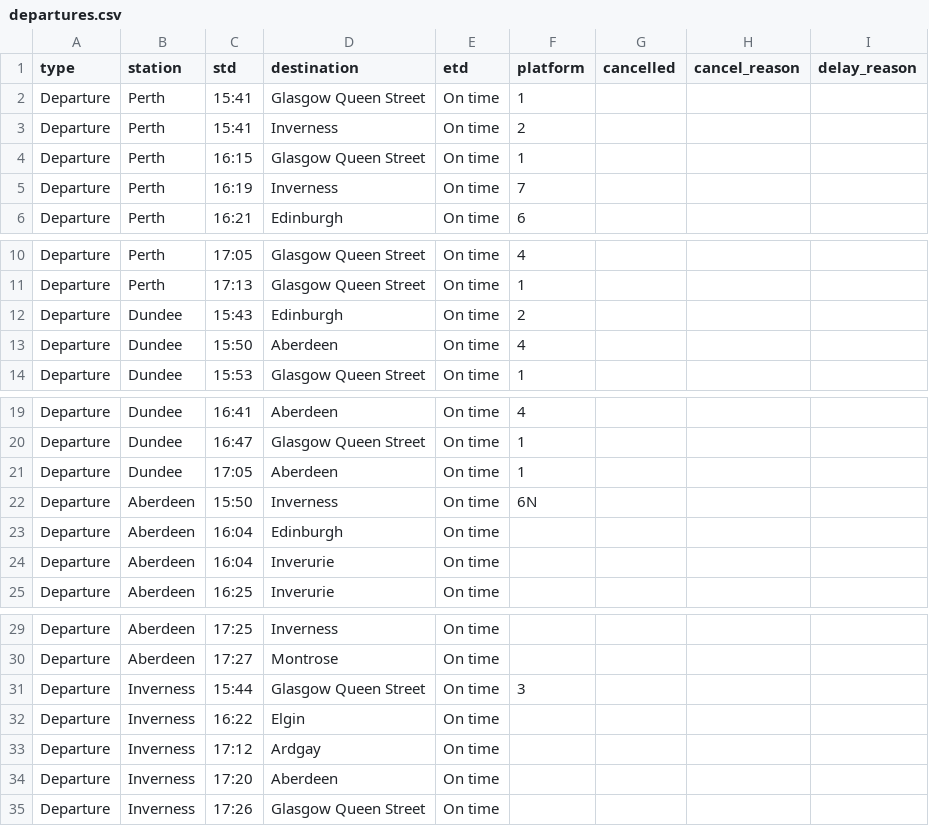
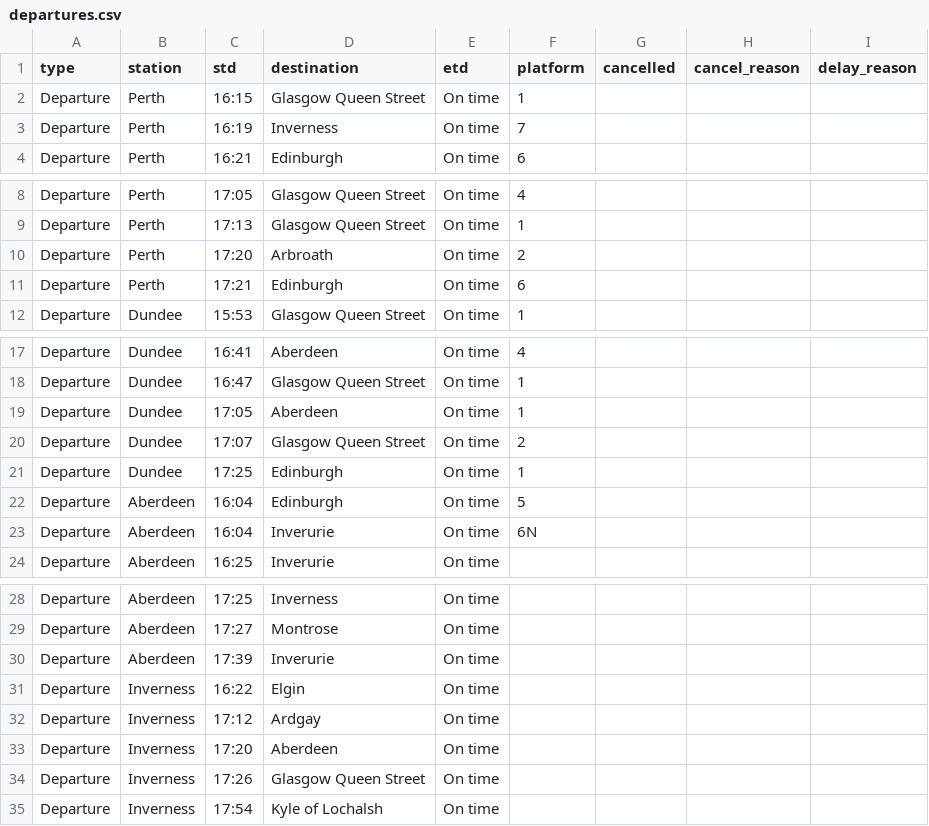
Before and after one commit to EmaSabl/trainTests, a CSV file: data/departures.csv, drawn as a sheet; only a part is shown, gaps mark what is left out.

```diff
--- a/data/departures.csv
+++ b/data/departures.csv
@@ -1,4 +1,2 @@
 type,station,std,destination,etd,platform,cancelled,cancel_reason,delay_reason
-Departure,Perth,15:41,Glasgow Queen Street,On time,1,,,
-Departure,Perth,15:41,Inverness,On time,2,,,
 Departure,Perth,16:15,Glasgow Queen Street,On time,1,,,
@@ -11,4 +9,4 @@ Departure,Perth,17:05,Glasgow Queen Street,On time,4,,,
 Departure,Perth,17:13,Glasgow Queen Street,On time,1,,,
-Departure,Dundee,15:43,Edinburgh,On time,2,,,
-Departure,Dundee,15:50,Aberdeen,On time,4,,,
+Departure,Perth,17:20,Arbroath,On time,2,,,
+Departure,Perth,17:21,Edinburgh,On time,6,,,
 Departure,Dundee,15:53,Glasgow Queen Street,On time,1,,,
@@ -21,5 +19,6 @@ Departure,Dundee,16:47,Glasgow Queen Street,On time,1,,,
 Departure,Dundee,17:05,Aberdeen,On time,1,,,
-Departure,Aberdeen,15:50,Inverness,On time,6N,,,
-Departure,Aberdeen,16:04,Edinburgh,On time,,,,
-Departure,Aberdeen,16:04,Inverurie,On time,,,,
+Departure,Dundee,17:07,Glasgow Queen Street,On time,2,,,
+Departure,Dundee,17:25,Edinburgh,On time,1,,,
+Departure,Aberdeen,16:04,Edinburgh,On time,5,,,
+Departure,Aberdeen,16:04,Inverurie,On time,6N,,,
 Departure,Aberdeen,16:25,Inverurie,On time,,,,
@@ -30,3 +29,3 @@ Departure,Aberdeen,17:25,Inverness,On time,,,,
 Departure,Aberdeen,17:27,Montrose,On time,,,,
-Departure,Inverness,15:44,Glasgow Queen Street,On time,3,,,
+Departure,Aberdeen,17:39,Inverurie,On time,,,,
 Departure,Inverness,16:22,Elgin,On time,,,,
@@ -35 +34,2 @@ Departure,Inverness,17:20,Aberdeen,On time,,,,
 Departure,Inverness,17:26,Glasgow Queen Street,On time,,,,
+Departure,Inverness,17:54,Kyle of Lochalsh,On time,,,,
```
Also changed, not shown: data/arrivals.csv.
